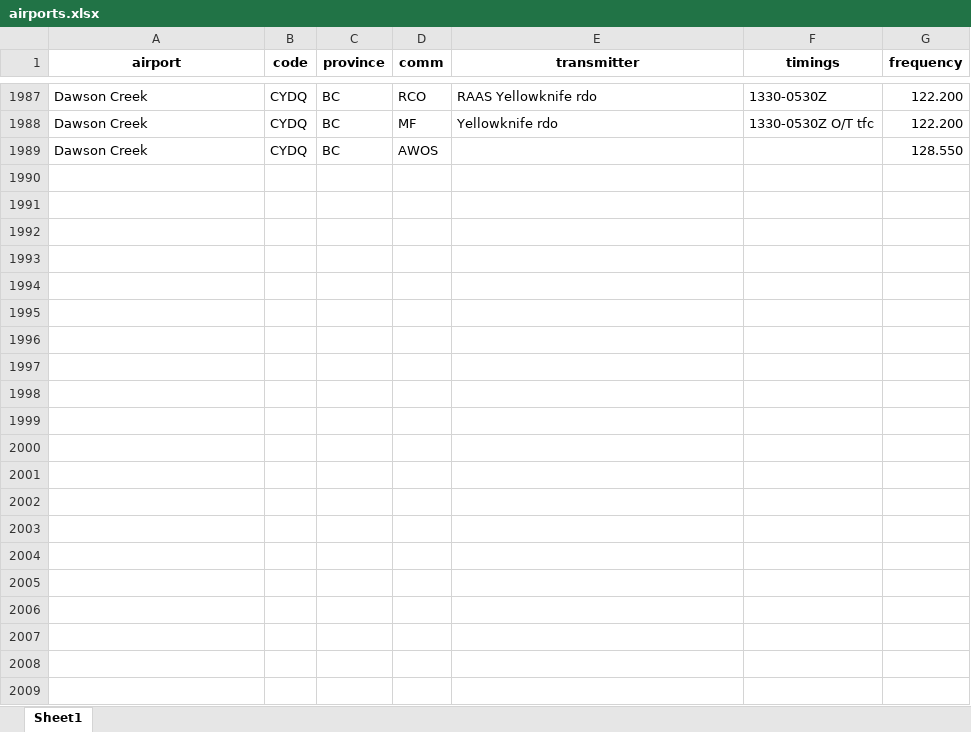
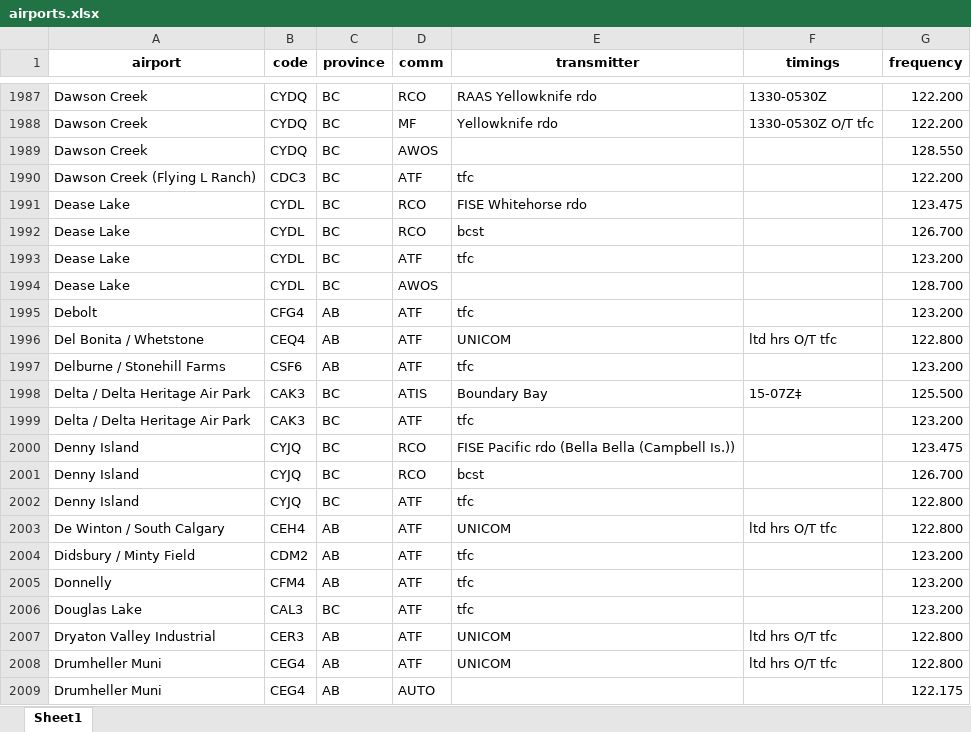
Before and after one commit to squawkcode-ca/squawkcode.ca, an Excel workbook: data/airports.xlsx, sheet Sheet1, drawn as a sheet; only a part is shown, gaps mark what is left out; values as stored, in another font and other column widths than the file's, no borders; the diff names each change by its address in the sheet, - before the commit and + after, or states it on an @@ line.

```diff
--- a/data/airports.xlsx (sheet Sheet1)
+++ b/data/airports.xlsx (sheet Sheet1)
+row 1990: Dawson Creek (Flying L Ranch) | CDC3 | BC | ATF | tfc |  | 122.200
+row 1991: Dease Lake | CYDL | BC | RCO | FISE Whitehorse rdo |  | 123.475
+row 1992: Dease Lake | CYDL | BC | RCO | bcst |  | 126.700
+row 1993: Dease Lake | CYDL | BC | ATF | tfc |  | 123.200
+row 1994: Dease Lake | CYDL | BC | AWOS |  |  | 128.700
+row 1995: Debolt | CFG4 | AB | ATF | tfc |  | 123.200
+row 1996: Del Bonita / Whetstone | CEQ4 | AB | ATF | UNICOM | ltd hrs O/T tfc | 122.800
+row 1997: Delburne / Stonehill Farms | CSF6 | AB | ATF | tfc |  | 123.200
+row 1998: Delta / Delta Heritage Air Park | CAK3 | BC | ATIS | Boundary Bay | 15-07Z‡ | 125.500
+row 1999: Delta / Delta Heritage Air Park | CAK3 | BC | ATF | tfc |  | 123.200
+row 2000: Denny Island | CYJQ | BC | RCO | FISE Pacific rdo (Bella Bella (Campbell Is.)) |  | 123.475
+row 2001: Denny Island | CYJQ | BC | RCO | bcst |  | 126.700
+row 2002: Denny Island | CYJQ | BC | ATF | tfc |  | 122.800
+row 2003: De Winton / South Calgary | CEH4 | AB | ATF | UNICOM | ltd hrs O/T tfc | 122.800
+row 2004: Didsbury / Minty Field | CDM2 | AB | ATF | tfc |  | 123.200
+row 2005: Donnelly | CFM4 | AB | ATF | tfc |  | 123.200
+row 2006: Douglas Lake | CAL3 | BC | ATF | tfc |  | 123.200
+row 2007: Dryaton Valley Industrial | CER3 | AB | ATF | UNICOM | ltd hrs O/T tfc | 122.800
+row 2008: Drumheller Muni | CEG4 | AB | ATF | UNICOM | ltd hrs O/T tfc | 122.800
+row 2009: Drumheller Muni | CEG4 | AB | AUTO |  |  | 122.175
```
Also changed, not shown: 1 other file.
